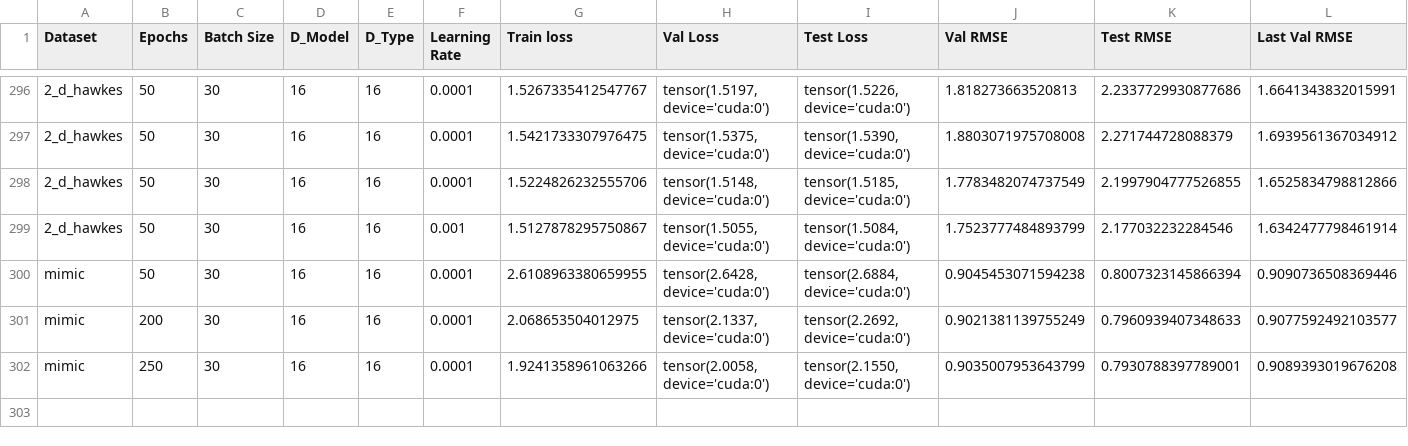
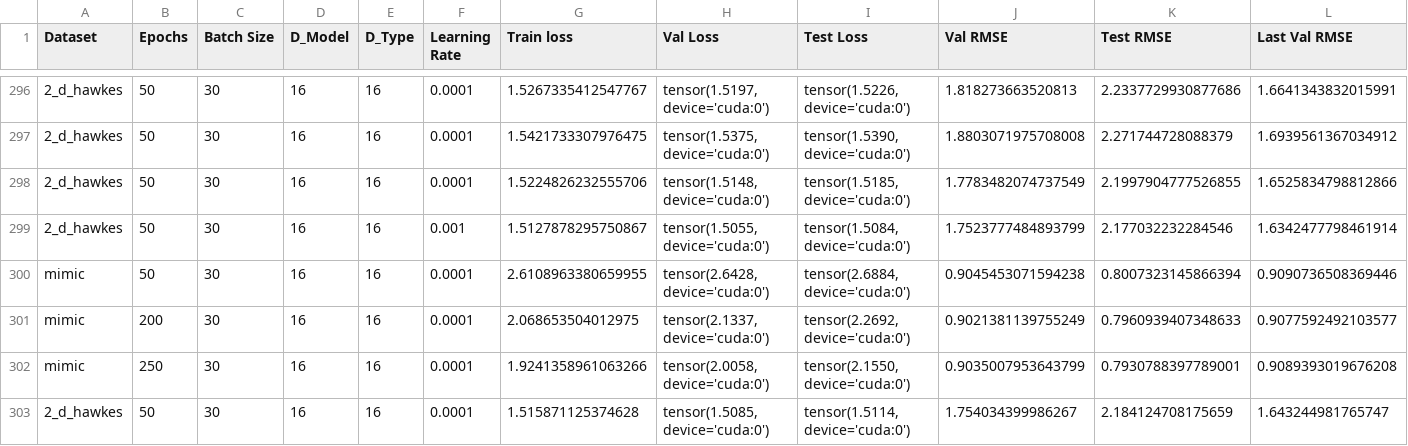
Before and after one commit to yamacisik/gated_kernel_tpp, a CSV file: results.csv, drawn as a sheet; only a part is shown, gaps mark what is left out; rows hold the shown columns only; the diff names each change by its address in the sheet, - before the commit and + after, or states it on an @@ line.

```diff
--- a/results.csv
+++ b/results.csv
+row 303: 2_d_hawkes | 50 | 30 | 16 | 16 | 0.0001 | 1.515871125374628 | tensor(1.5085, device='cuda:0') | tensor(1.5114, device='cuda:0') | 1.754034399986267 | 2.184124708175659 | 1.643244981765747
```
Also changed, not shown: learned_params.csv.
